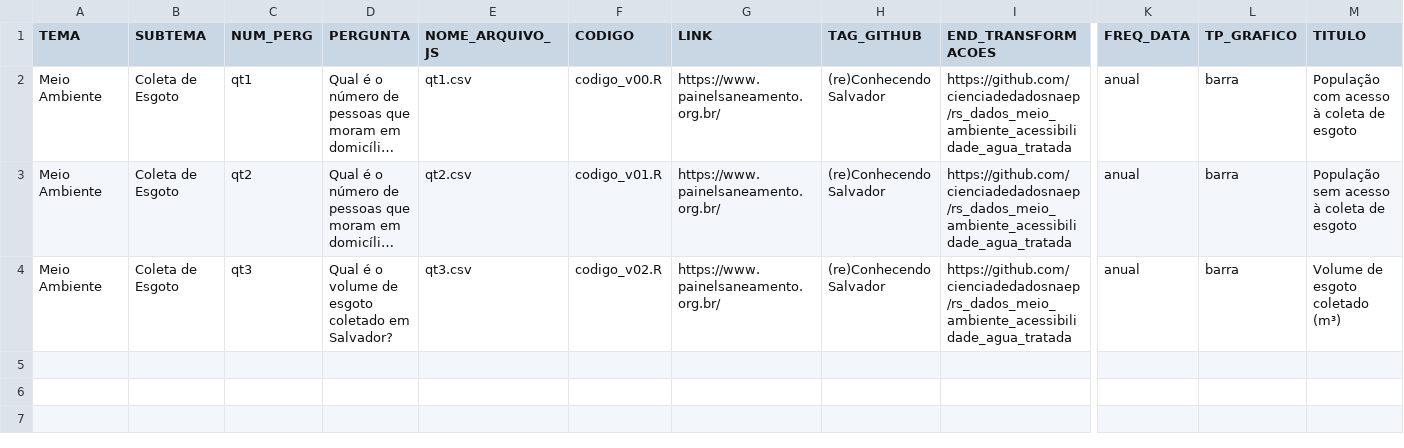
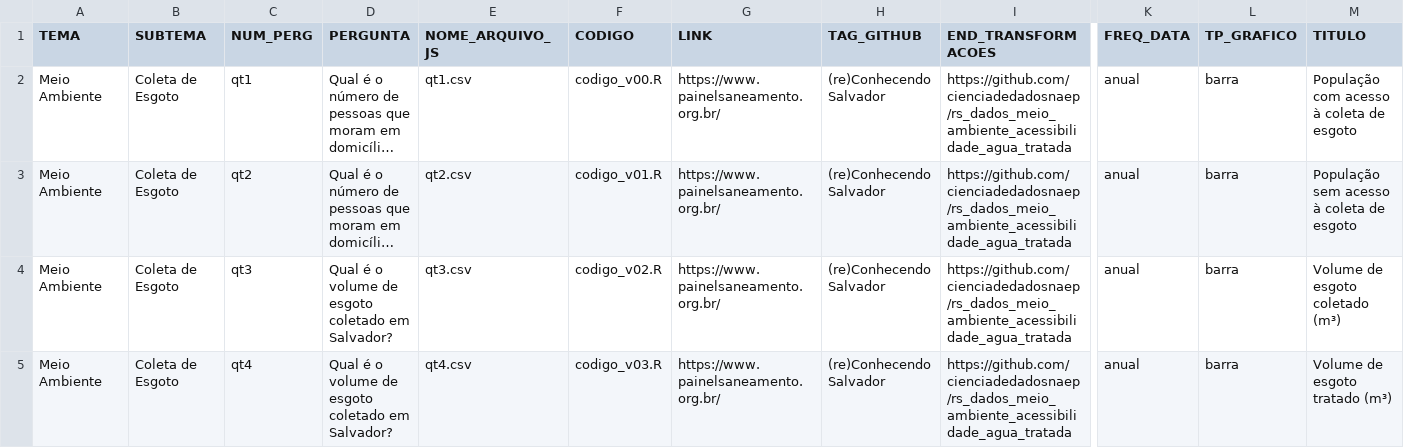
Before and after one commit to cienciadedadosnaep/rs_dados_meioambiente_coletadeesgoto, a CSV file: data/TEMA_SUBTEMA_P_No - MEIOAMBIENTE.csv, drawn as a sheet; only a part is shown, gaps mark what is left out; long unchanged cells end in …; rows hold the shown columns only; the diff names each change by its address in the sheet, - before the commit and + after, or states it on an @@ line.

Commit message:
codigo_V03.R criado. MEIOAMBIENTE.CSV preenchido. Dado divido por 1000. "mil" adicionado ao Ylabel. Toolbox ajustada.

```diff
--- a/data/TEMA_SUBTEMA_P_No - MEIOAMBIENTE.csv
+++ b/data/TEMA_SUBTEMA_P_No - MEIOAMBIENTE.csv
+row 5: Meio Ambiente | Coleta de Esgoto | qt4 | Qual é o volume de esgoto coletado em Salvador? | qt4.csv | codigo_v03.R | https://www.painelsaneamento.org.br/ | (re)Conhecendo Salvador | https://github.com/cienciadedadosnaep/rs_dados_meio_ambiente_acessibilidade_agua_tratada | anual | barra | Volume de esgoto tratado (m³)
```
Also changed, not shown: data/POVOAMENTO.csv, 3 other files.
